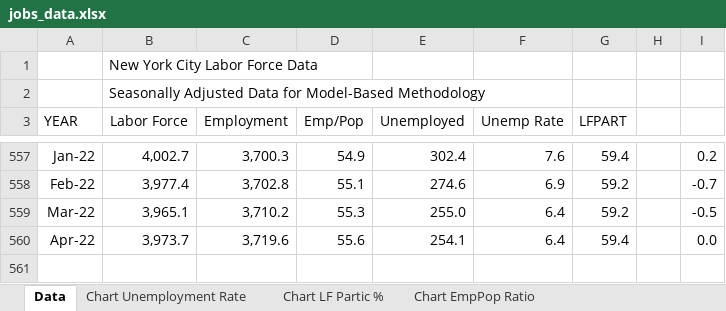
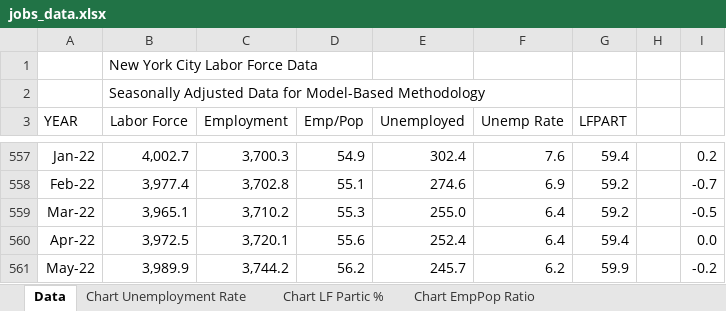
Before and after one commit to thecityny/econ-scraper, an Excel workbook: raw_data/jobs_data.xlsx, sheet Data, drawn as a sheet; only a part is shown, gaps mark what is left out; values as stored, in another font and other column widths than the file's, no borders; the diff names each change by its address in the sheet, - before the commit and + after, or states it on an @@ line.

```diff
--- a/raw_data/jobs_data.xlsx (sheet Data)
+++ b/raw_data/jobs_data.xlsx (sheet Data)
-B560 (Labor Force): 3,973.7
+B560 (Labor Force): 3,972.5
-C560 (Employment): 3,719.6
+C560 (Employment): 3,720.1
-E560 (Unemployed): 254.1
+E560 (Unemployed): 252.4
+row 561: May-22 | 3,989.9 | 3,744.2 | 56.2 | 245.7 | 6.2 | 59.9 |  | -0.2
```
Also changed, not shown: raw_data/earnings.xlsx, raw_data/raw_employment_data.xlsx, 8 other files.
